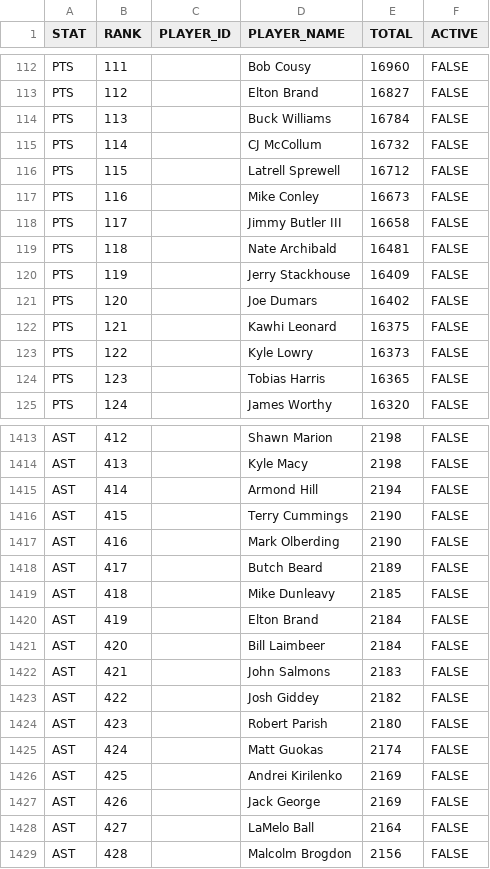
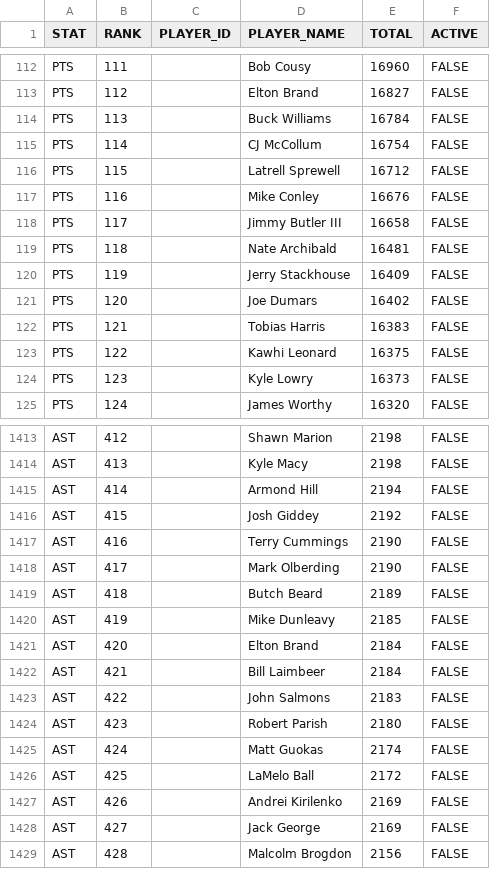
Before and after one commit to aderoa/DailyRecap, a CSV file: snapshot.csv, drawn as a sheet; only a part is shown, gaps mark what is left out; the diff covers the shown part only.

```diff
--- a/snapshot.csv
+++ b/snapshot.csv
@@ -114,5 +114,5 @@ PTS,112,,Elton Brand,16827,FALSE
 PTS,113,,Buck Williams,16784,FALSE
-PTS,114,,CJ McCollum,16732,FALSE
+PTS,114,,CJ McCollum,16754,FALSE
 PTS,115,,Latrell Sprewell,16712,FALSE
-PTS,116,,Mike Conley,16673,FALSE
+PTS,116,,Mike Conley,16676,FALSE
 PTS,117,,Jimmy Butler III,16658,FALSE
@@ -121,5 +121,5 @@ PTS,119,,Jerry Stackhouse,16409,FALSE
 PTS,120,,Joe Dumars,16402,FALSE
-PTS,121,,Kawhi Leonard,16375,FALSE
-PTS,122,,Kyle Lowry,16373,FALSE
-PTS,123,,Tobias Harris,16365,FALSE
+PTS,121,,Tobias Harris,16383,FALSE
+PTS,122,,Kawhi Leonard,16375,FALSE
+PTS,123,,Kyle Lowry,16373,FALSE
 PTS,124,,James Worthy,16320,FALSE
@@ -1415,15 +1415,15 @@ AST,413,,Kyle Macy,2198,FALSE
 AST,414,,Armond Hill,2194,FALSE
-AST,415,,Terry Cummings,2190,FALSE
-AST,416,,Mark Olberding,2190,FALSE
-AST,417,,Butch Beard,2189,FALSE
-AST,418,,Mike Dunleavy,2185,FALSE
-AST,419,,Elton Brand,2184,FALSE
-AST,420,,Bill Laimbeer,2184,FALSE
-AST,421,,John Salmons,2183,FALSE
-AST,422,,Josh Giddey,2182,FALSE
+AST,415,,Josh Giddey,2192,FALSE
+AST,416,,Terry Cummings,2190,FALSE
+AST,417,,Mark Olberding,2190,FALSE
+AST,418,,Butch Beard,2189,FALSE
+AST,419,,Mike Dunleavy,2185,FALSE
+AST,420,,Elton Brand,2184,FALSE
+AST,421,,Bill Laimbeer,2184,FALSE
+AST,422,,John Salmons,2183,FALSE
 AST,423,,Robert Parish,2180,FALSE
 AST,424,,Matt Guokas,2174,FALSE
-AST,425,,Andrei Kirilenko,2169,FALSE
-AST,426,,Jack George,2169,FALSE
-AST,427,,LaMelo Ball,2164,FALSE
+AST,425,,LaMelo Ball,2172,FALSE
+AST,426,,Andrei Kirilenko,2169,FALSE
+AST,427,,Jack George,2169,FALSE
 AST,428,,Malcolm Brogdon,2156,FALSE
```
Also changed, not shown: 107 edited cells elsewhere in this file, milestones_today.csv, 1 other file.
